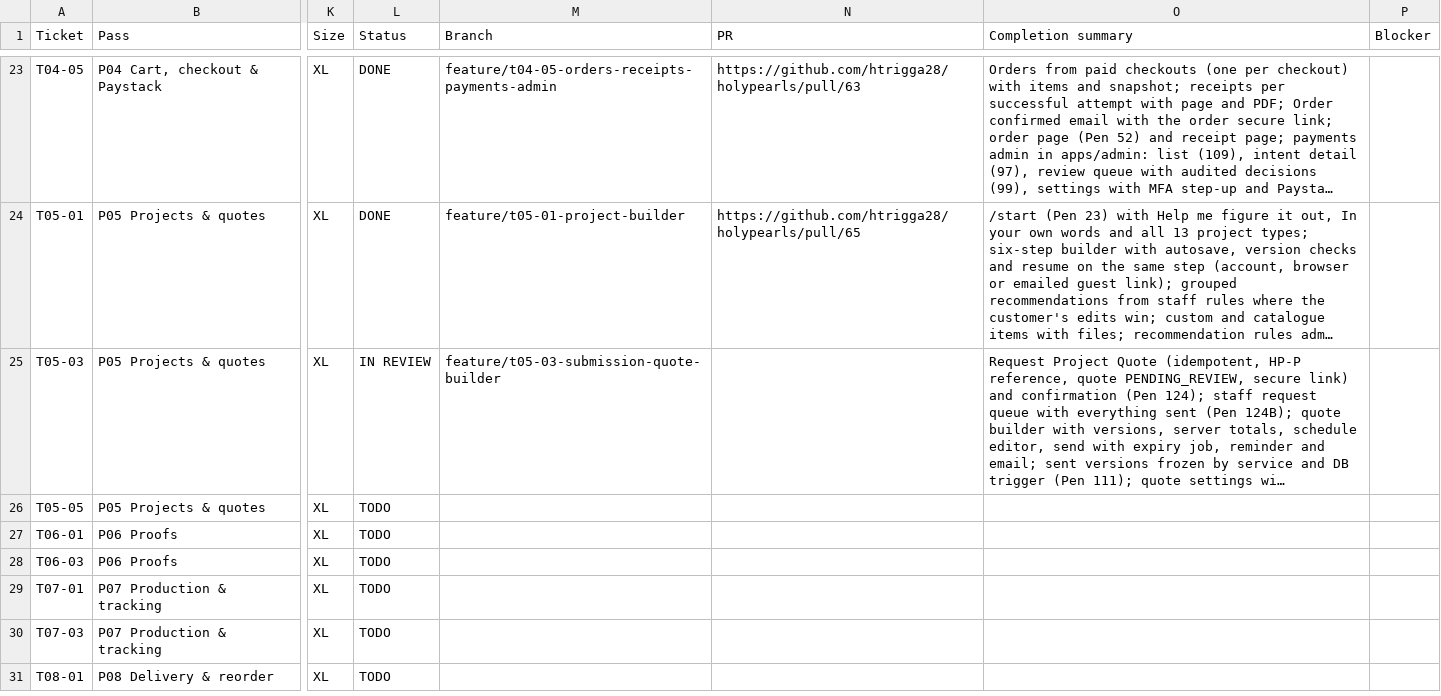
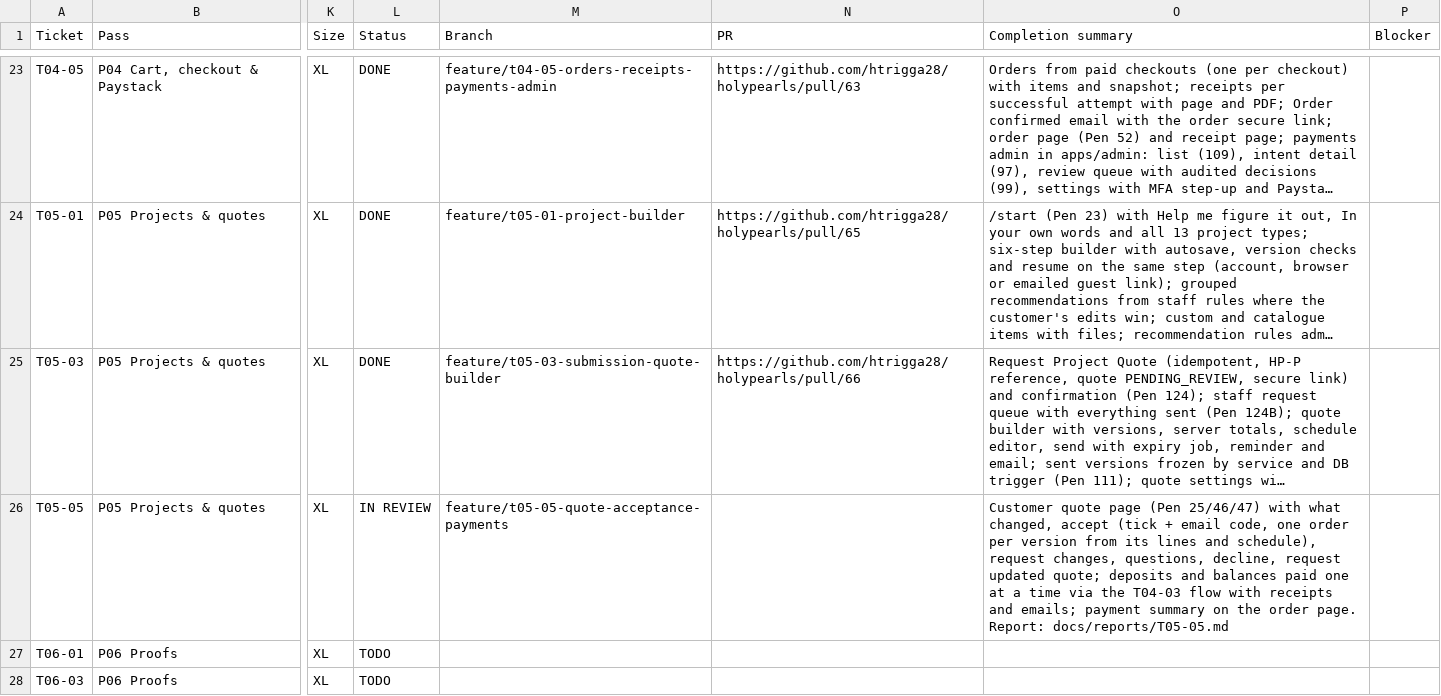
Before and after one commit to holyworthh/holypearls, a CSV file: docs/tracker/TICKETS.csv, drawn as a sheet; only a part is shown, gaps mark what is left out; the shorter side is filled out with more unchanged rows; long unchanged cells end in …; the diff names each change by its address in the sheet, - before the commit and + after, or states it on an @@ line.

Commit message:
feat(t05-05): customer quote page, acceptance and paying deposits and balances

```diff
--- a/docs/tracker/TICKETS.csv
+++ b/docs/tracker/TICKETS.csv
-L25 (Status): IN REVIEW
+L25 (Status): DONE
-N25 (PR): (empty)
+N25 (PR): https://github.com/htrigga28/holypearls/pull/66
-L26 (Status): TODO
+L26 (Status): IN REVIEW
-M26 (Branch): (empty)
+M26 (Branch): feature/t05-05-quote-acceptance-payments
-O26 (Completion summary): (empty)
+O26 (Completion summary): Customer quote page (Pen 25/46/47) with what changed, accept (tick + email code, one order per version from its lines and schedule), request changes, questions, decline, request updated quote; deposits and balances paid one at a time via the T04-03 flow with receipts and emails; payment summary on the order page. Report: docs/reports/T05-05.md
```
Also changed, not shown: 13 other files.
